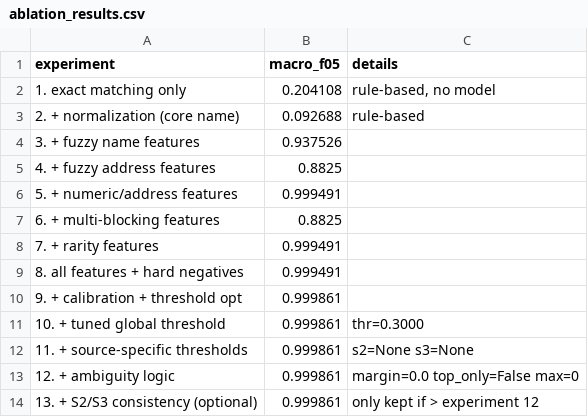
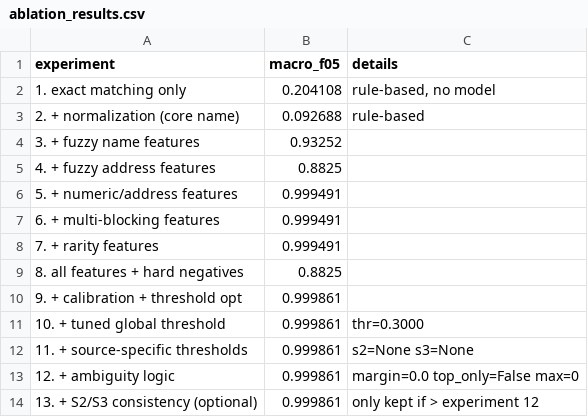
Before and after one commit to tamilarasan-1912/ML-Challenge, a CSV file: reports/ablation_results.csv, drawn as a sheet.

```diff
--- a/reports/ablation_results.csv
+++ b/reports/ablation_results.csv
@@ -3,8 +3,8 @@ experiment,macro_f05,details
 2. + normalization (core name),0.092688,rule-based
-3. + fuzzy name features,0.937526,
+3. + fuzzy name features,0.93252,
 4. + fuzzy address features,0.8825,
 5. + numeric/address features,0.999491,
-6. + multi-blocking features,0.8825,
+6. + multi-blocking features,0.999491,
 7. + rarity features,0.999491,
-8. all features + hard negatives,0.999491,
+8. all features + hard negatives,0.8825,
 9. + calibration + threshold opt,0.999861,
```
Also changed, not shown: experiments/experiment_log.csv, reports/error_analysis.csv, 25 other files.
